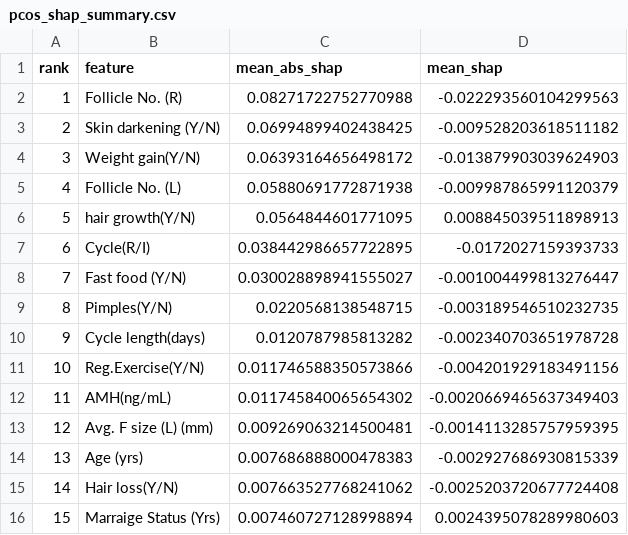
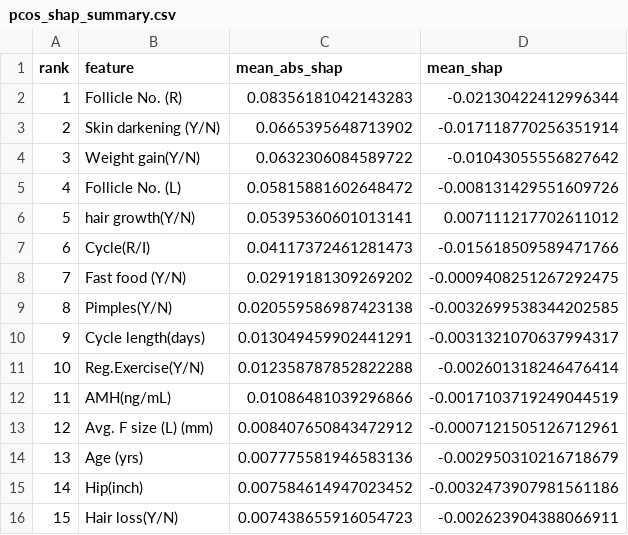
Before and after one commit to mashalz61/hormo-sync-ai-models, a CSV file: reports/pcos/pcos_shap_summary.csv, drawn as a sheet; only a part is shown; the diff covers the shown part only.

Commit message:
Make SHAP summary plots scale with features
Derive feature names and compute max_display and dynamic figure height in plotting.save_shap_summary_plots to handle variable/absent explanation.feature_names. Pass feature_names (or None) and max_display to shap.summary_plot for both beeswarm and bar plots, and adjust figsize so plots scale with number of features. Also include regenerated PCOS SHAP report artifacts (updated .md, .csv and plot PNGs) to reflect the new summary values and images.

```diff
--- a/reports/pcos/pcos_shap_summary.csv
+++ b/reports/pcos/pcos_shap_summary.csv
@@ -1,16 +1,16 @@
 rank,feature,mean_abs_shap,mean_shap
-1,Follicle No. (R),0.08271722752770988,-0.022293560104299563
-2,Skin darkening (Y/N),0.06994899402438425,-0.009528203618511182
-3,Weight gain(Y/N),0.06393164656498172,-0.013879903039624903
-4,Follicle No. (L),0.05880691772871938,-0.009987865991120379
-5,hair growth(Y/N),0.0564844601771095,0.008845039511898913
-6,Cycle(R/I),0.038442986657722895,-0.0172027159393733
-7,Fast food (Y/N),0.030028898941555027,-0.001004499813276447
-8,Pimples(Y/N),0.0220568138548715,-0.003189546510232735
-9,Cycle length(days),0.0120787985813282,-0.002340703651978728
-10,Reg.Exercise(Y/N),0.011746588350573866,-0.004201929183491156
-11,AMH(ng/mL),0.011745840065654302,-0.0020669465637349403
-12,Avg. F size (L) (mm),0.009269063214500481,-0.0014113285757959395
-13,Age (yrs),0.007686888000478383,-0.002927686930815339
-14,Hair loss(Y/N),0.007663527768241062,-0.0025203720677724408
-15,Marraige Status (Yrs),0.007460727128998894,0.0024395078289980603
+1,Follicle No. (R),0.08356181042143283,-0.02130422412996344
+2,Skin darkening (Y/N),0.0665395648713902,-0.017118770256351914
+3,Weight gain(Y/N),0.0632306084589722,-0.01043055556827642
+4,Follicle No. (L),0.05815881602648472,-0.008131429551609726
+5,hair growth(Y/N),0.05395360601013141,0.007111217702611012
+6,Cycle(R/I),0.04117372461281473,-0.015618509589471766
+7,Fast food (Y/N),0.02919181309269202,-0.0009408251267292475
+8,Pimples(Y/N),0.020559586987423138,-0.0032699538344202585
+9,Cycle length(days),0.013049459902441291,-0.0031321070637994317
+10,Reg.Exercise(Y/N),0.012358787852822288,-0.002601318246476414
+11,AMH(ng/mL),0.01086481039296866,-0.0017103719249044519
+12,Avg. F size (L) (mm),0.008407650843472912,-0.0007121505126712961
+13,Age (yrs),0.007775581946583136,-0.002950310216718679
+14,Hip(inch),0.007584614947023452,-0.0032473907981561186
+15,Hair loss(Y/N),0.007438655916054723,-0.002623904388066911
```
Also changed, not shown: 65 edited cells elsewhere in this file, 4 other files.
